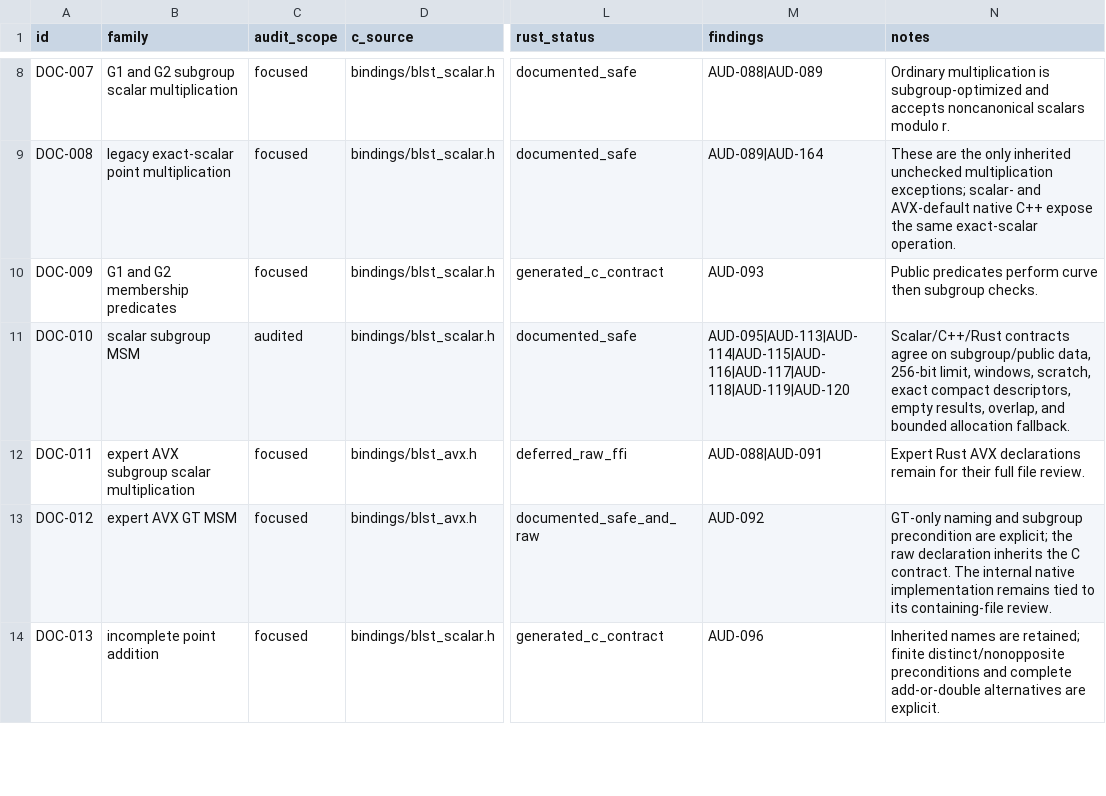
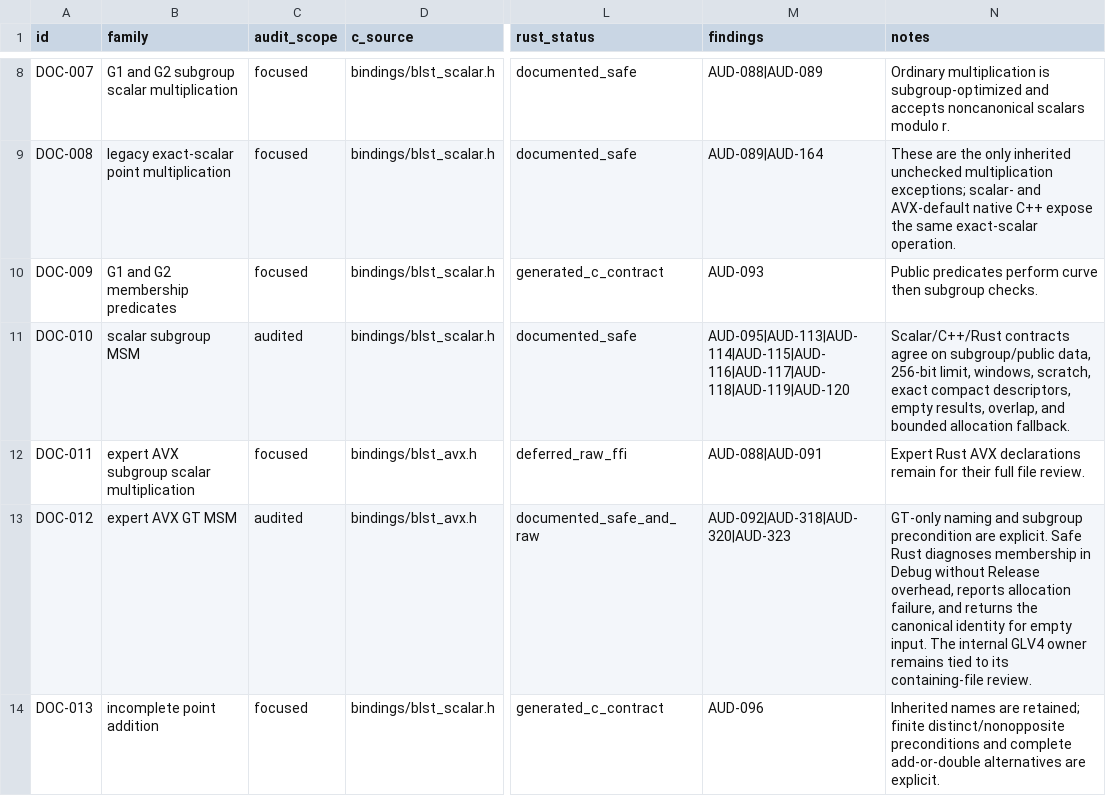
Before and after one commit to ladnir/temp-cat-blst, a CSV file: docs/audit/PUBLIC_API_DOCUMENTATION.csv, drawn as a sheet; only a part is shown, gaps mark what is left out; the diff covers the shown part only; the diff names each change by its address in the sheet, - before the commit and + after, or states it on an @@ line.

```diff
--- a/docs/audit/PUBLIC_API_DOCUMENTATION.csv
+++ b/docs/audit/PUBLIC_API_DOCUMENTATION.csv
-C13 (audit_scope): focused
+C13 (audit_scope): audited
-M13 (findings): AUD-092
+M13 (findings): AUD-092|AUD-318|AUD-320|AUD-323
-N13 (notes): …precondition are explicit; the raw declaration inherits the C contract. The internal native implementation remains tied…
+N13 (notes): …precondition are explicit. Safe Rust diagnoses membership in Debug without Release overhead, reports allocation failure, and returns the canonical identity for empty input. The internal GLV4 owner remains tied…
```
Also changed, not shown: 8 edited cells elsewhere in this file, docs/audit/FILE_MANIFEST.csv, 12 other files.
